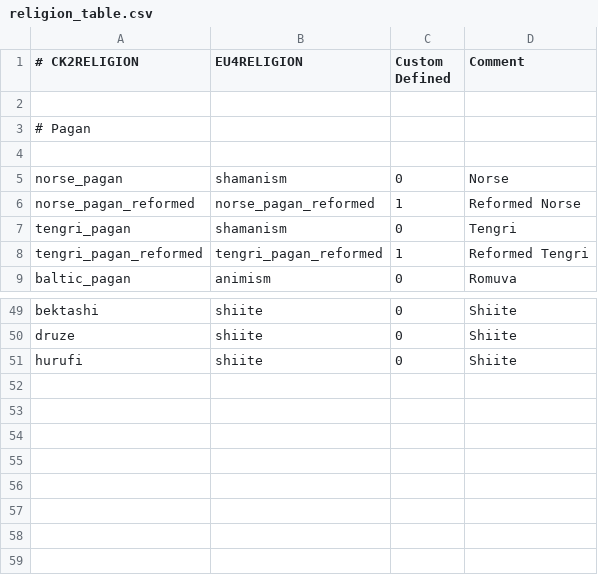
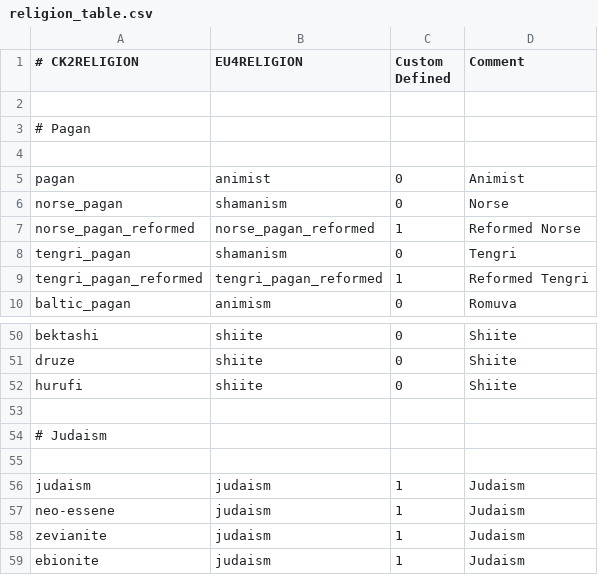
Before and after one commit to localiser/CK2Plus-Core, a CSV file: CK2Plus/common/eu4_converter/religion_table.csv, drawn as a sheet; only a part is shown, gaps mark what is left out; the diff names each change by its address in the sheet, - before the commit and + after, or states it on an @@ line.

```diff
--- a/CK2Plus/common/eu4_converter/religion_table.csv
+++ b/CK2Plus/common/eu4_converter/religion_table.csv
+row 5: pagan | animist | 0 | Animist
+row 53: (empty)
+row 54: # Judaism
+row 55: (empty)
+row 56: judaism | judaism | 1 | Judaism
+row 57: neo-essene | judaism | 1 | Judaism
+row 58: zevianite | judaism | 1 | Judaism
+row 59: ebionite | judaism | 1 | Judaism
```
Also changed, not shown: CK2Plus/common/eu4_converter/culture_table.csv, CK2Plus/common/eu4_converter/province_table.csv, 23 other files.
